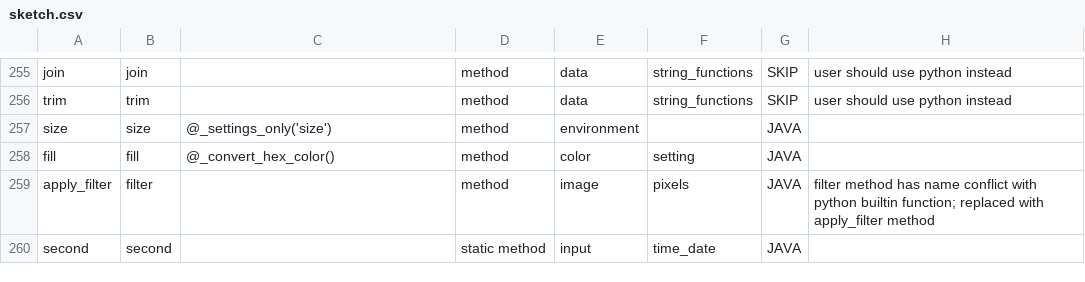
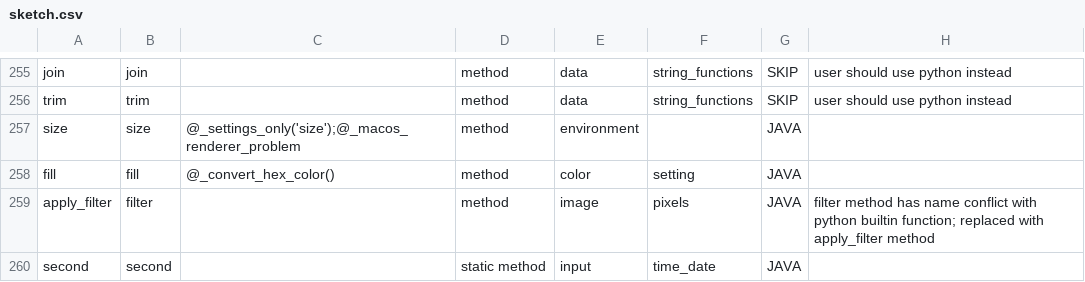
Before and after one commit to py5coding/py5generator, a CSV file: py5_resources/data/sketch.csv, drawn as a sheet; only a part is shown, gaps mark what is left out.

Commit message:
size decorator to prevent a crash

```diff
--- a/py5_resources/data/sketch.csv
+++ b/py5_resources/data/sketch.csv
@@ -256,3 +256,3 @@ join,join,,method,data,string_functions,SKIP,user should use python instead
 trim,trim,,method,data,string_functions,SKIP,user should use python instead
-size,size,@_settings_only('size'),method,environment,,JAVA,
+size,size,@_settings_only('size');@_macos_renderer_problem,method,environment,,JAVA,
 fill,fill,@_convert_hex_color(),method,color,setting,JAVA,
```
Also changed, not shown: 2 other files.
